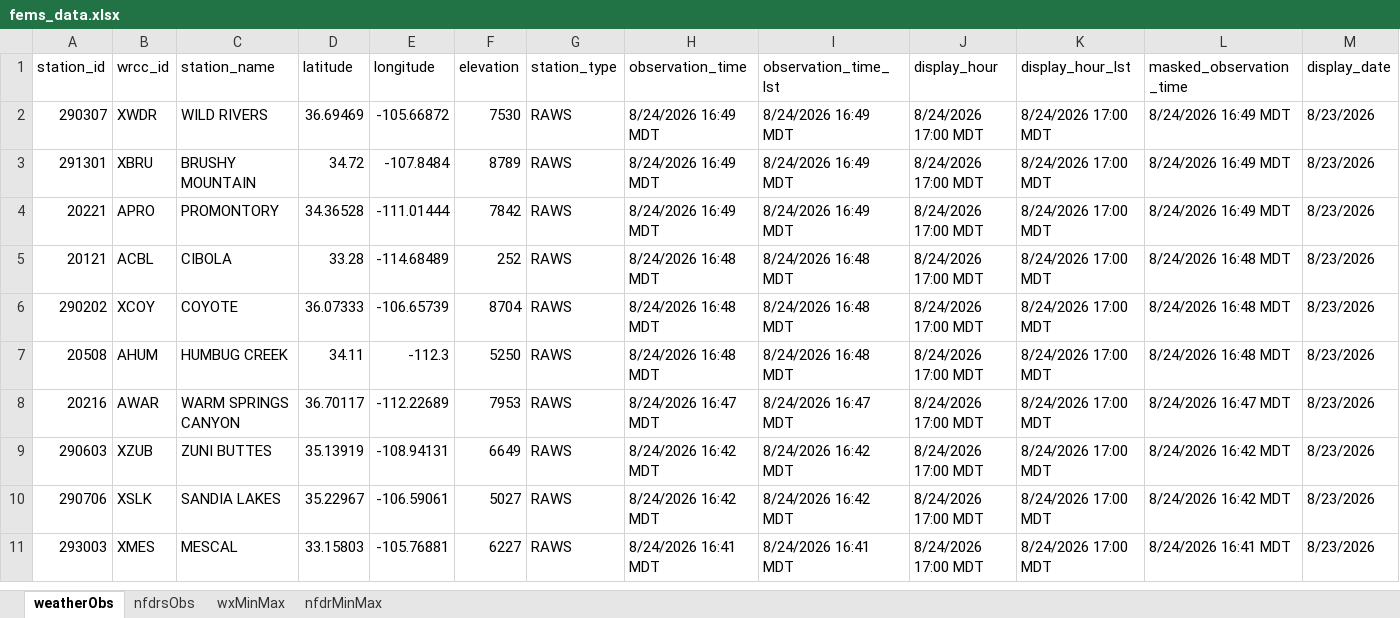
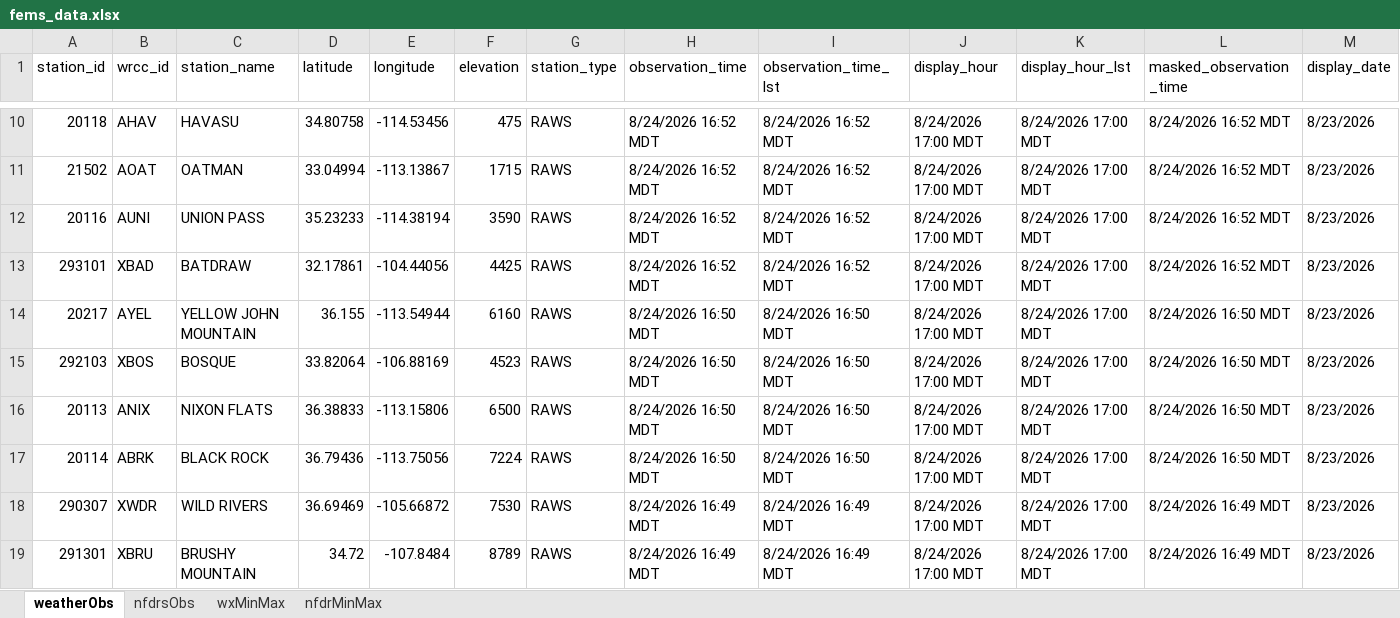
Before and after one commit to ZeinaAlzahawy-USDA/fems-r3, an Excel workbook: data/fems_data.xlsx, sheet weatherObs, drawn as a sheet; only a part is shown, gaps mark what is left out; the shorter side is filled out with more unchanged rows; values as stored, in another font and other column widths than the file's, no borders; rows hold the shown columns only; the diff covers the shown part only; the diff names each change by its address in the sheet, - before the commit and + after, or states it on an @@ line.

```diff
--- a/data/fems_data.xlsx (sheet weatherObs)
+++ b/data/fems_data.xlsx (sheet weatherObs)
+row 10: 20118 | AHAV | HAVASU | 34.80758 | -114.53456 | 475 | RAWS | 8/24/2026 16:52 MDT | 8/24/2026 16:52 MDT | 8/24/2026 17:00 MDT | 8/24/2026 17:00 MDT | 8/24/2026 16:52 MDT | 8/23/2026
+row 11: 21502 | AOAT | OATMAN | 33.04994 | -113.13867 | 1715 | RAWS | 8/24/2026 16:52 MDT | 8/24/2026 16:52 MDT | 8/24/2026 17:00 MDT | 8/24/2026 17:00 MDT | 8/24/2026 16:52 MDT | 8/23/2026
+row 12: 20116 | AUNI | UNION PASS | 35.23233 | -114.38194 | 3590 | RAWS | 8/24/2026 16:52 MDT | 8/24/2026 16:52 MDT | 8/24/2026 17:00 MDT | 8/24/2026 17:00 MDT | 8/24/2026 16:52 MDT | 8/23/2026
+row 13: 293101 | XBAD | BATDRAW | 32.17861 | -104.44056 | 4425 | RAWS | 8/24/2026 16:52 MDT | 8/24/2026 16:52 MDT | 8/24/2026 17:00 MDT | 8/24/2026 17:00 MDT | 8/24/2026 16:52 MDT | 8/23/2026
+row 14: 20217 | AYEL | YELLOW JOHN MOUNTAIN | 36.155 | -113.54944 | 6160 | RAWS | 8/24/2026 16:50 MDT | 8/24/2026 16:50 MDT | 8/24/2026 17:00 MDT | 8/24/2026 17:00 MDT | 8/24/2026 16:50 MDT | 8/23/2026
+row 15: 292103 | XBOS | BOSQUE | 33.82064 | -106.88169 | 4523 | RAWS | 8/24/2026 16:50 MDT | 8/24/2026 16:50 MDT | 8/24/2026 17:00 MDT | 8/24/2026 17:00 MDT | 8/24/2026 16:50 MDT | 8/23/2026
+row 16: 20113 | ANIX | NIXON FLATS | 36.38833 | -113.15806 | 6500 | RAWS | 8/24/2026 16:50 MDT | 8/24/2026 16:50 MDT | 8/24/2026 17:00 MDT | 8/24/2026 17:00 MDT | 8/24/2026 16:50 MDT | 8/23/2026
+row 17: 20114 | ABRK | BLACK ROCK | 36.79436 | -113.75056 | 7224 | RAWS | 8/24/2026 16:50 MDT | 8/24/2026 16:50 MDT | 8/24/2026 17:00 MDT | 8/24/2026 17:00 MDT | 8/24/2026 16:50 MDT | 8/23/2026
```
Also changed, not shown: 8 added rows and 16 removed rows elsewhere in this sheet, sheet nfdrsObs, data/fems_latest_nfdrMinMax.xlsx, data/fems_latest_nfdrsObs.xlsx, 6 other files.
